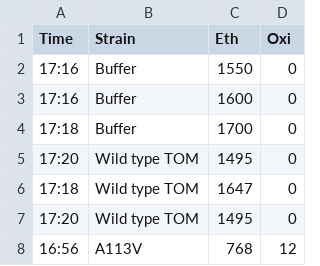
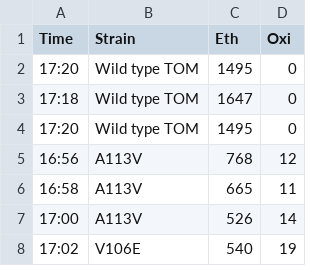
Before and after one commit to dacarlin/chemcomm-tmo, a CSV file: figures/variants.csv, drawn as a sheet; only a part is shown; the shorter side is filled out with more unchanged rows.

Commit message:
Updated figures based on comments from Justin and Steve

```diff
--- a/figures/variants.csv
+++ b/figures/variants.csv
@@ -1,5 +1,2 @@
 Time,Strain,Eth,Oxi
-17:16,Buffer,1550,0
-17:16,Buffer,1600,0
-17:18,Buffer,1700,0
 17:20,Wild type TOM,1495,0
```
Also changed, not shown: figures/time-course.csv, 18 other files.
